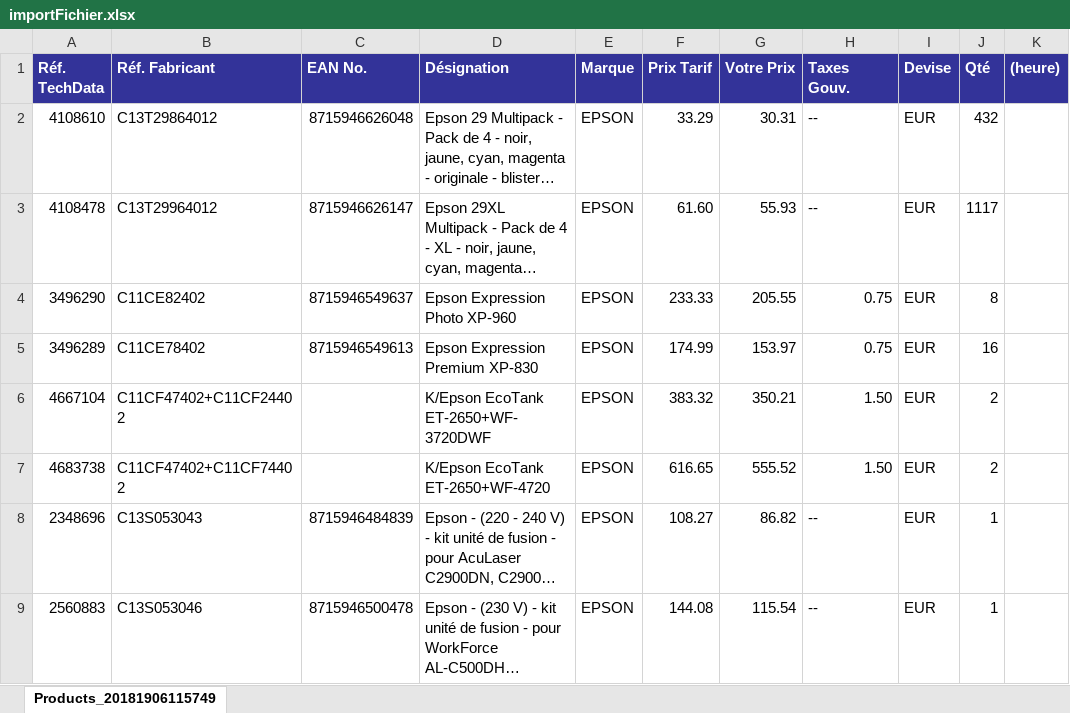
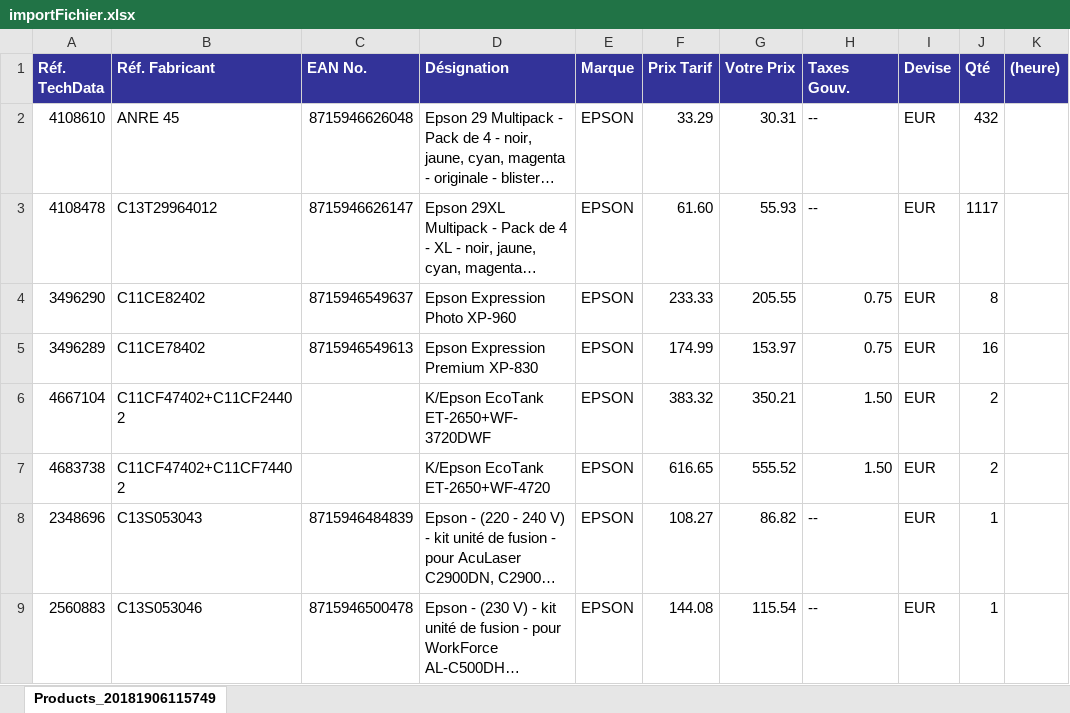
Before and after one commit to MichelRiou/Project-C, an Excel workbook: temp/importFichier.xlsx, sheet Products_20181906115749, drawn as a sheet; only a part is shown; long unchanged cells end in …; values as stored, in another font and other column widths than the file's, no borders; the diff names each change by its address in the sheet, - before the commit and + after, or states it on an @@ line.

```diff
--- a/temp/importFichier.xlsx (sheet Products_20181906115749)
+++ b/temp/importFichier.xlsx (sheet Products_20181906115749)
-B2 (Réf. Fabricant): C13T29864012
+B2 (Réf. Fabricant): ANRE 45
```
Also changed, not shown: 5 other files.
